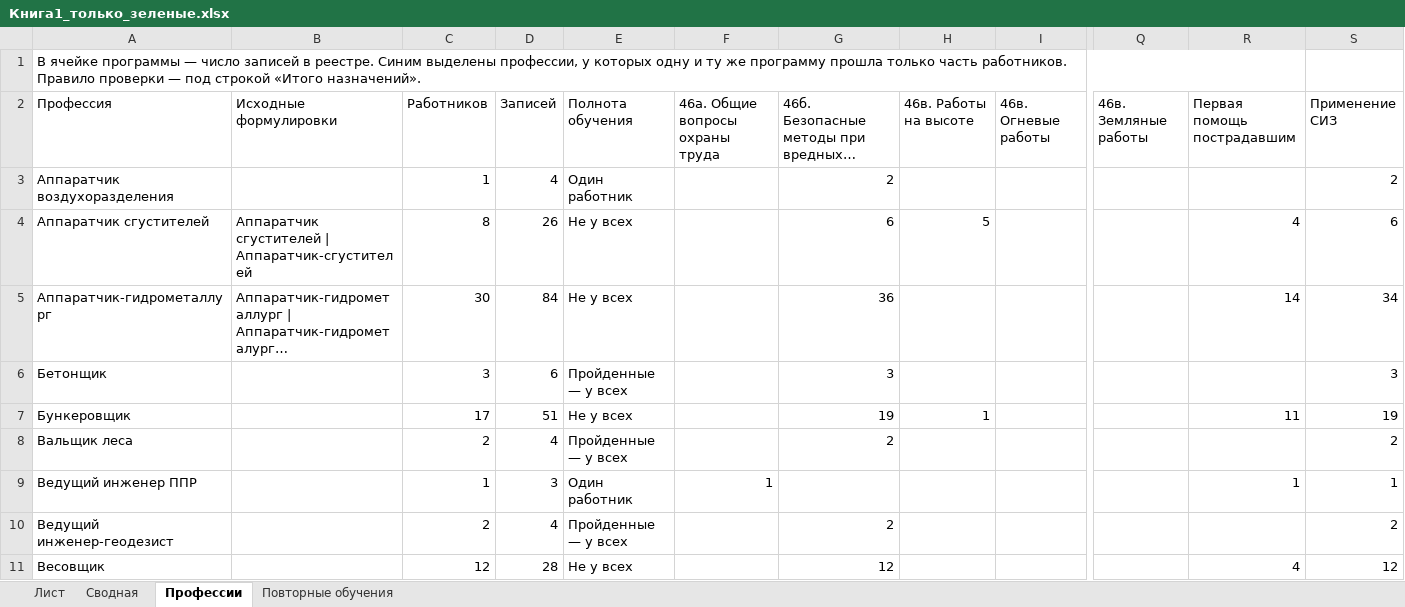
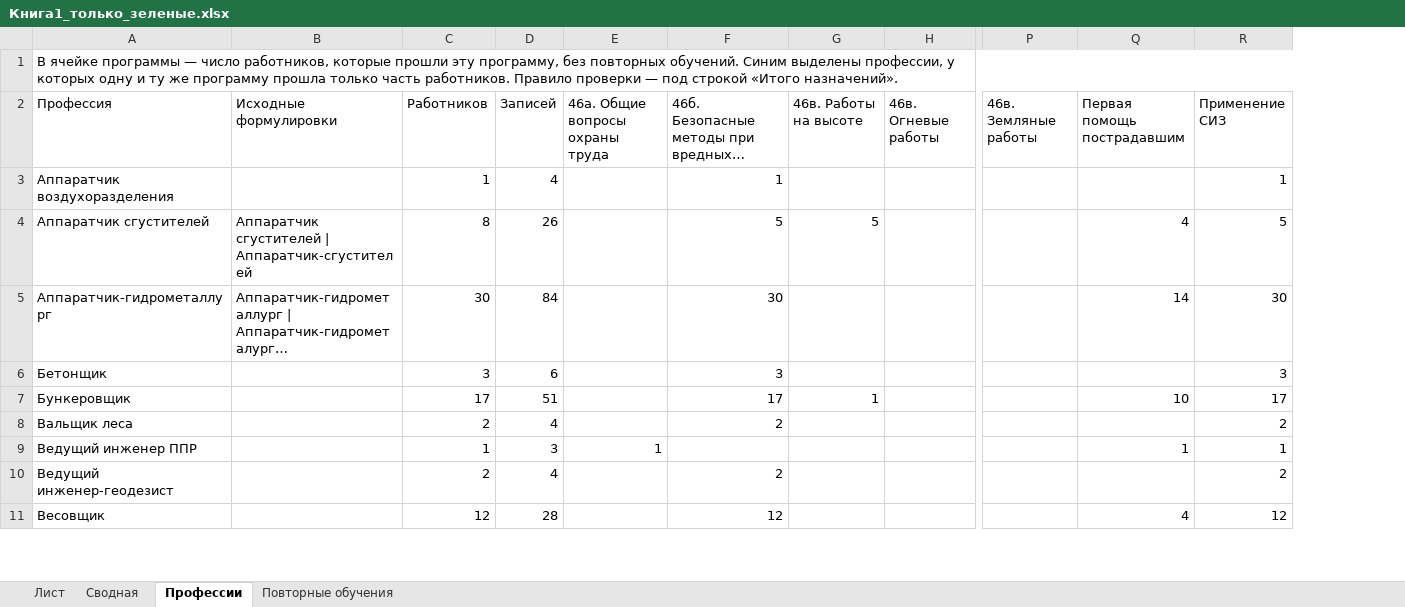
Before and after one commit to lysakalenushka-hash/-, an Excel workbook: Книга1_только_зеленые.xlsx, sheet Профессии, drawn as a sheet; only a part is shown, gaps mark what is left out; long unchanged cells end in …; values as stored, in another font and other column widths than the file's, no cell formats; removed rows and columns are numbered as before the commit, all else as after; the diff covers the shown part only; the diff names each change by its address in the sheet, - before the commit and + after, or states it on an @@ line.

```diff
--- a/Книга1_только_зеленые.xlsx (sheet Профессии)
+++ b/Книга1_только_зеленые.xlsx (sheet Профессии)
-column E (Полнота обучения), rows 3-11: Один работник | Не у всех | Не у всех | Пройденные — у всех | Не у всех | Пройденные — у всех | Один работник | Пройденные — у всех | Не у всех
-A1 (Профессия): …— число записей в реестре. Синим выделены…
+A1 (Профессия): …— число работников, которые прошли эту программу, без повторных обучений. Синим выделены…
-A1:R1 merged
+A1:R1 merged
-F3: 2
+F3: 1
-R3 (Применение СИЗ): 2
+R3 (Применение СИЗ): 1
-F4: 6
+F4: 5
-R4 (Применение СИЗ): 6
+R4 (Применение СИЗ): 5
-F5: 36
+F5: 30
-R5 (Применение СИЗ): 34
+R5 (Применение СИЗ): 30
-F7: 19
+F7: 17
-Q7 (Первая помощь пострадавшим): 11
+Q7 (Первая помощь пострадавшим): 10
-R7 (Применение СИЗ): 19
+R7 (Применение СИЗ): 17
```
Also changed, not shown: 152 edited cells elsewhere in this sheet, cell formats, Книга1_с_профессиями.xlsx.
